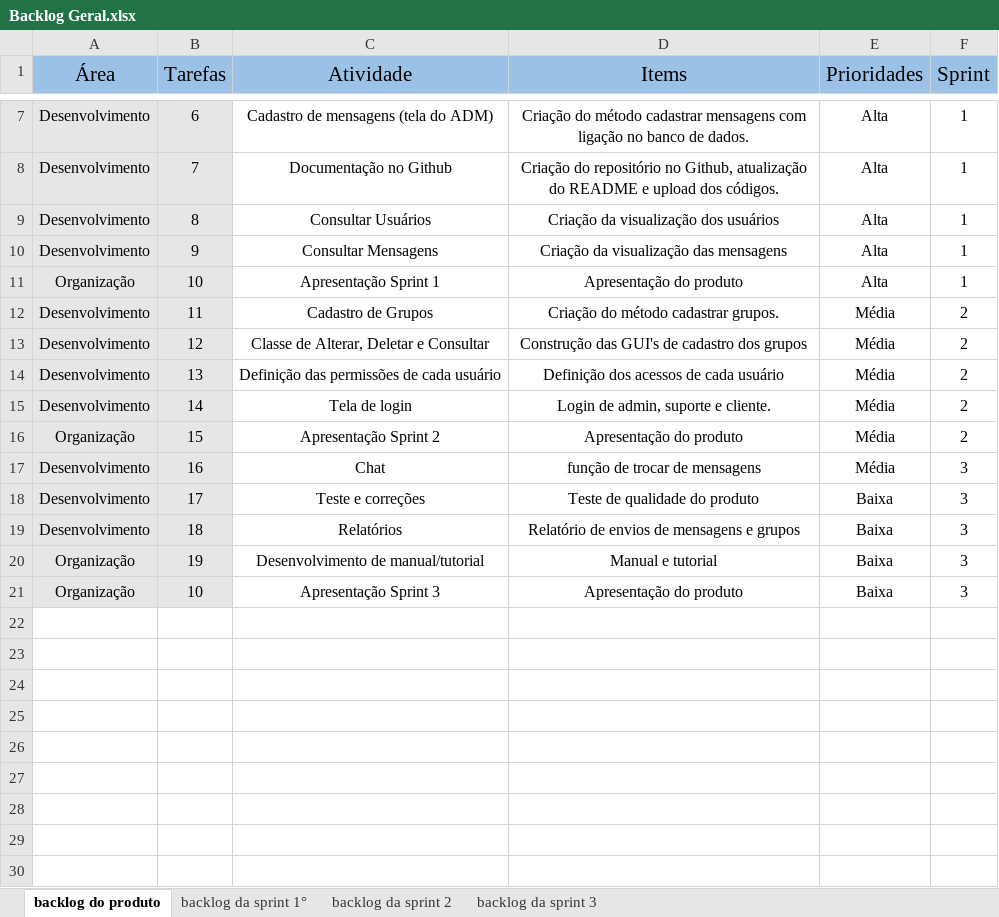
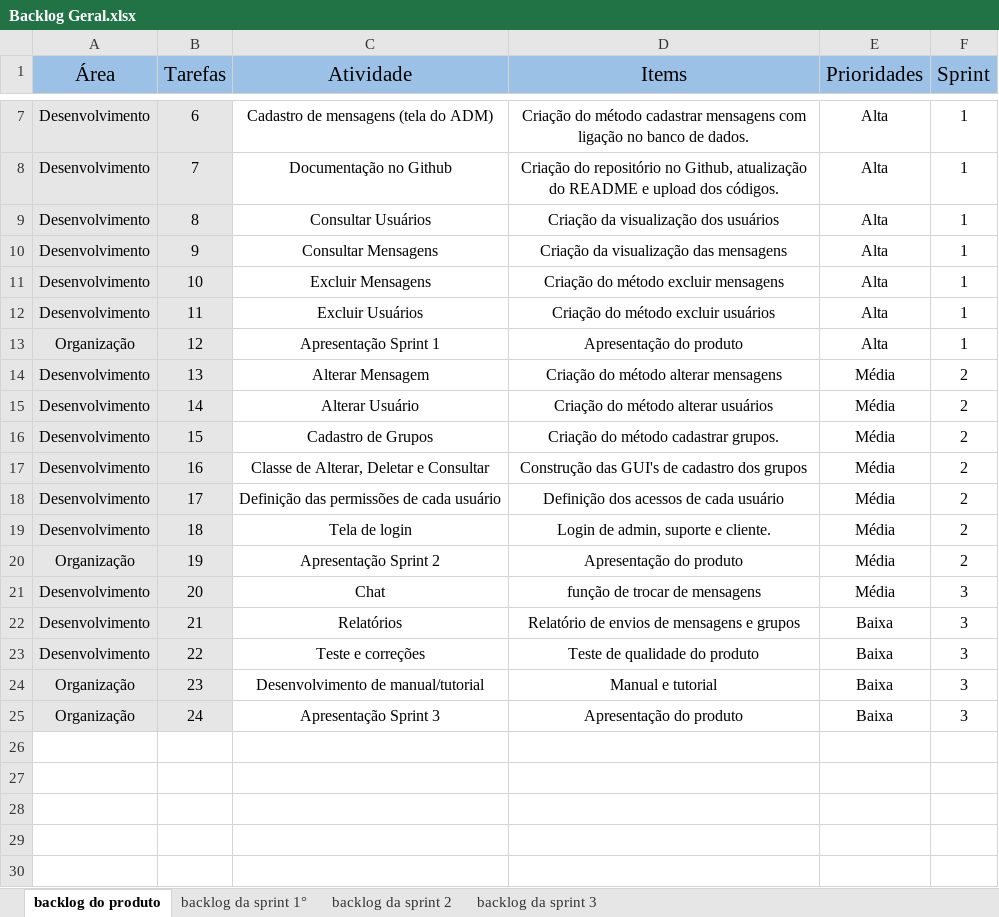
Before and after one commit to Grupo-4-Fatech/API-2Semestre, an Excel workbook: Backlog Geral.xlsx, sheet backlog do produto, drawn as a sheet; only a part is shown, gaps mark what is left out; the shorter side is filled out with more unchanged rows; values as stored, in another font and other column widths than the file's, no borders; charts and pictures and conditional formats not drawn; removed rows and columns are numbered as before the commit, all else as after; the diff names each change by its address in the sheet, - before the commit and + after, or states it on an @@ line.

Commit message:
atualizacao backlog e burndown

```diff
--- a/Backlog Geral.xlsx (sheet backlog do produto)
+++ b/Backlog Geral.xlsx (sheet backlog do produto)
+row 11: Desenvolvimento | 10 | Excluir Mensagens | Criação do método excluir mensagens | Alta | 1
+row 12: Desenvolvimento | 11 | Excluir Usuários | Criação do método excluir usuários | Alta | 1
-B13 (Tarefas): 10
+B13 (Tarefas): 12
+row 14: Desenvolvimento | 13 | Alterar Mensagem | Criação do método alterar mensagens | Média | 2
+row 15: Desenvolvimento | 14 | Alterar Usuário | Criação do método alterar usuários | Média | 2
-B16 (Tarefas): 11
+B16 (Tarefas): 15
-B17 (Tarefas): 12
+B17 (Tarefas): 16
-B18 (Tarefas): 13
+B18 (Tarefas): 17
-B19 (Tarefas): 14
+B19 (Tarefas): 18
-B20 (Tarefas): 15
+B20 (Tarefas): 19
-B21 (Tarefas): 16
+B21 (Tarefas): 20
-row 18: Desenvolvimento | 17 | Teste e correções | Teste de qualidade do produto | Baixa | 3
-B22 (Tarefas): 18
+B22 (Tarefas): 21
+row 23: Desenvolvimento | 22 | Teste e correções | Teste de qualidade do produto | Baixa | 3
-B24 (Tarefas): 19
+B24 (Tarefas): 23
-B25 (Tarefas): 10
+B25 (Tarefas): 24
+row 26: (empty)
```
Also changed, not shown: sheet backlog da sprint 1°, sheet backlog da sprint 2, 1 other file.
